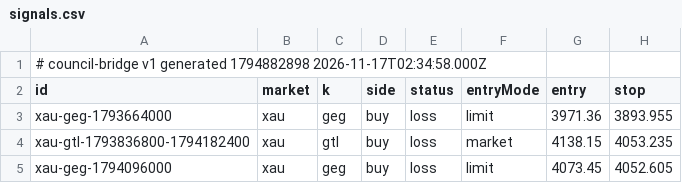
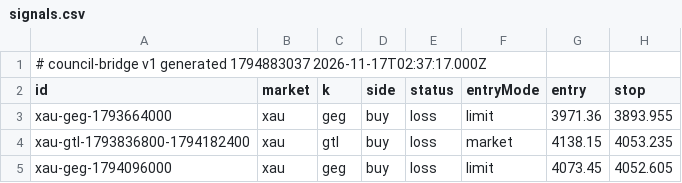
Before and after one commit to vazxanana/macro-dashboard, a CSV file: mt5/signals.csv, drawn as a sheet; only a part is shown; the diff names each change by its address in the sheet, - before the commit and + after, or states it on an @@ line.

```diff
--- a/mt5/signals.csv
+++ b/mt5/signals.csv
-A1 (id): …v1 generated 1794882898 2026-11-17T02:34:58.000Z
+A1 (id): …v1 generated 1794883037 2026-11-17T02:37:17.000Z
```
Also changed, not shown: 12 other files.
